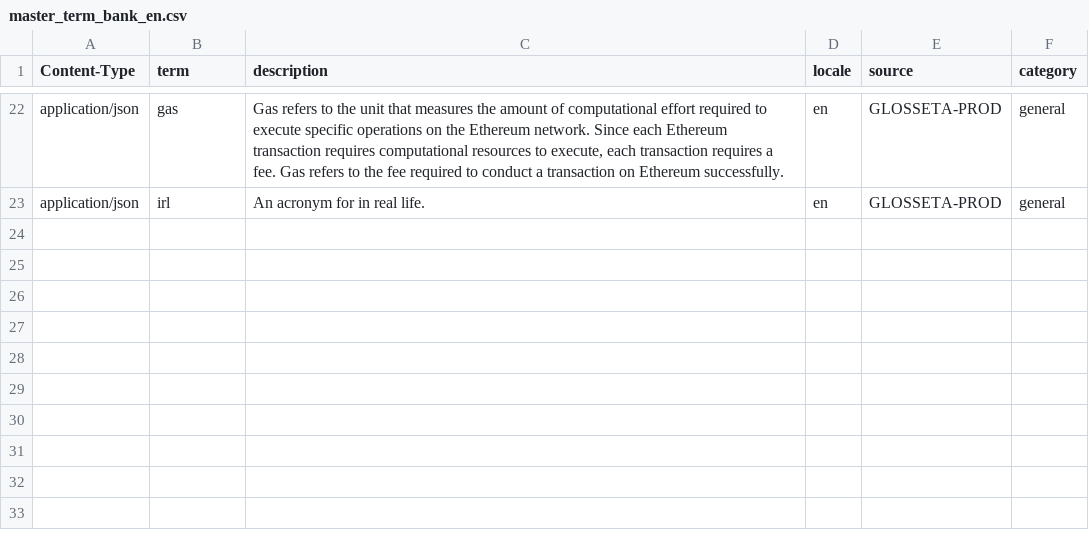
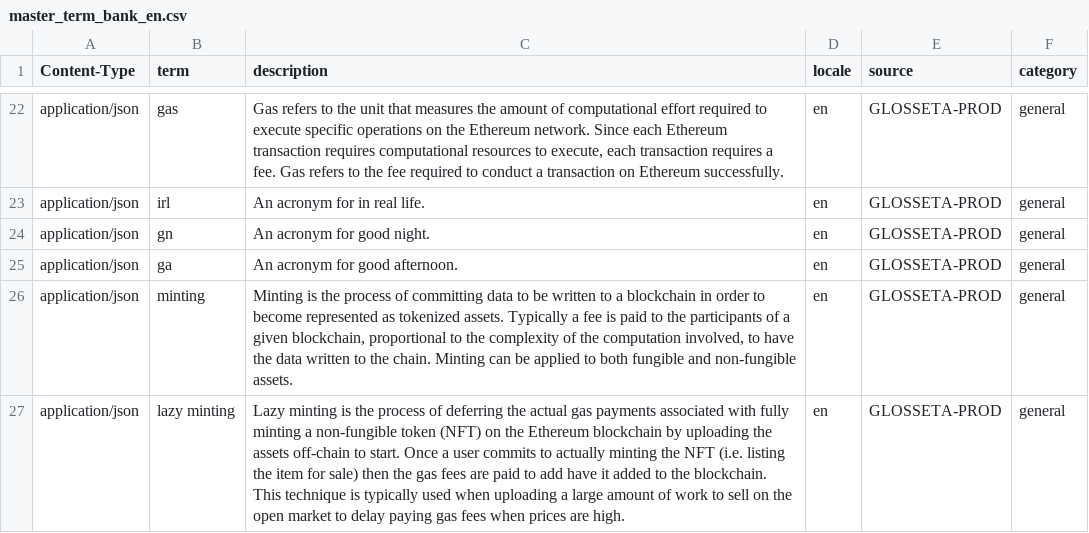
Before and after one commit to Glosseta/glosseta, a CSV file: resources/master_term_bank_en.csv, drawn as a sheet; only a part is shown, gaps mark what is left out; the diff names each change by its address in the sheet, - before the commit and + after, or states it on an @@ line.

Commit message:
Adds ga, gn, minting and lazy minting

```diff
--- a/resources/master_term_bank_en.csv
+++ b/resources/master_term_bank_en.csv
+row 24: application/json | gn | An acronym for good night. | en | GLOSSETA-PROD | general
+row 25: application/json | ga | An acronym for good afternoon. | en | GLOSSETA-PROD | general
+row 26: application/json | minting | Minting is the process of committing data to be written to a blockchain in order to become represented as tokenized assets. Typically a fee is paid to the participants of a given blockchain, proportional to the complexity of the computation involved, to have the data written to the chain. Minting can be applied to both fungible and non-fungible assets. | en | GLOSSETA-PROD | general
+row 27: application/json | lazy minting | Lazy minting is the process of deferring the actual gas payments associated with fully minting a non-fungible token (NFT) on the Ethereum blockchain by uploading the assets off-chain to start. Once a user commits to actually minting the NFT (i.e. listing the item for sale) then the gas fees are paid to add have it added to the blockchain. This technique is typically used when uploading a large amount of work to sell on the open market to delay paying gas fees when prices are high. | en | GLOSSETA-PROD | general
```
